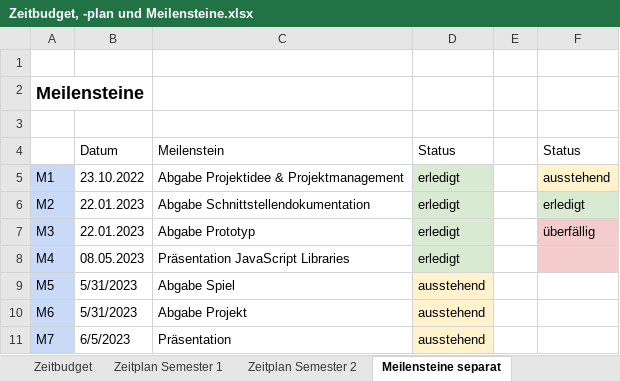
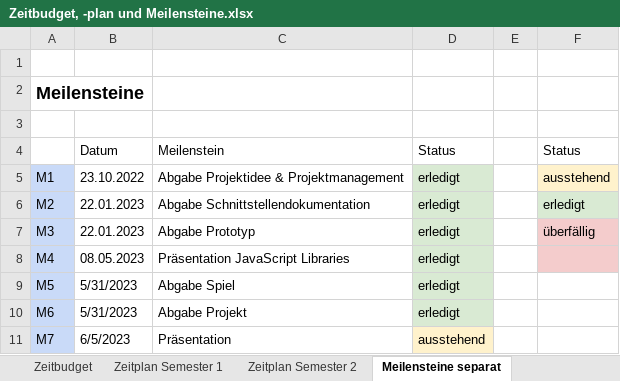
Before and after one commit to anna-staub/leiterlispiel, an Excel workbook: documents/Projektmanagement/Zeitbudget, -plan und Meilensteine.xlsx, sheet Meilensteine separat, drawn as a sheet; values as stored, in another font and other column widths than the file's, no borders; the diff names each change by its address in the sheet, - before the commit and + after, or states it on an @@ line.

```diff
--- a/documents/Projektmanagement/Zeitbudget, -plan und Meilensteine.xlsx (sheet Meilensteine separat)
+++ b/documents/Projektmanagement/Zeitbudget, -plan und Meilensteine.xlsx (sheet Meilensteine separat)
-D9:D10: ausstehend
+D9:D10: erledigt
-D9:D10 fill: #FFF2CC
+D9:D10 fill: #D9EAD3
```
Also changed, not shown: sheet Zeitbudget, sheet Zeitplan Semester 2, sheet Zeitplan Semester 1.
